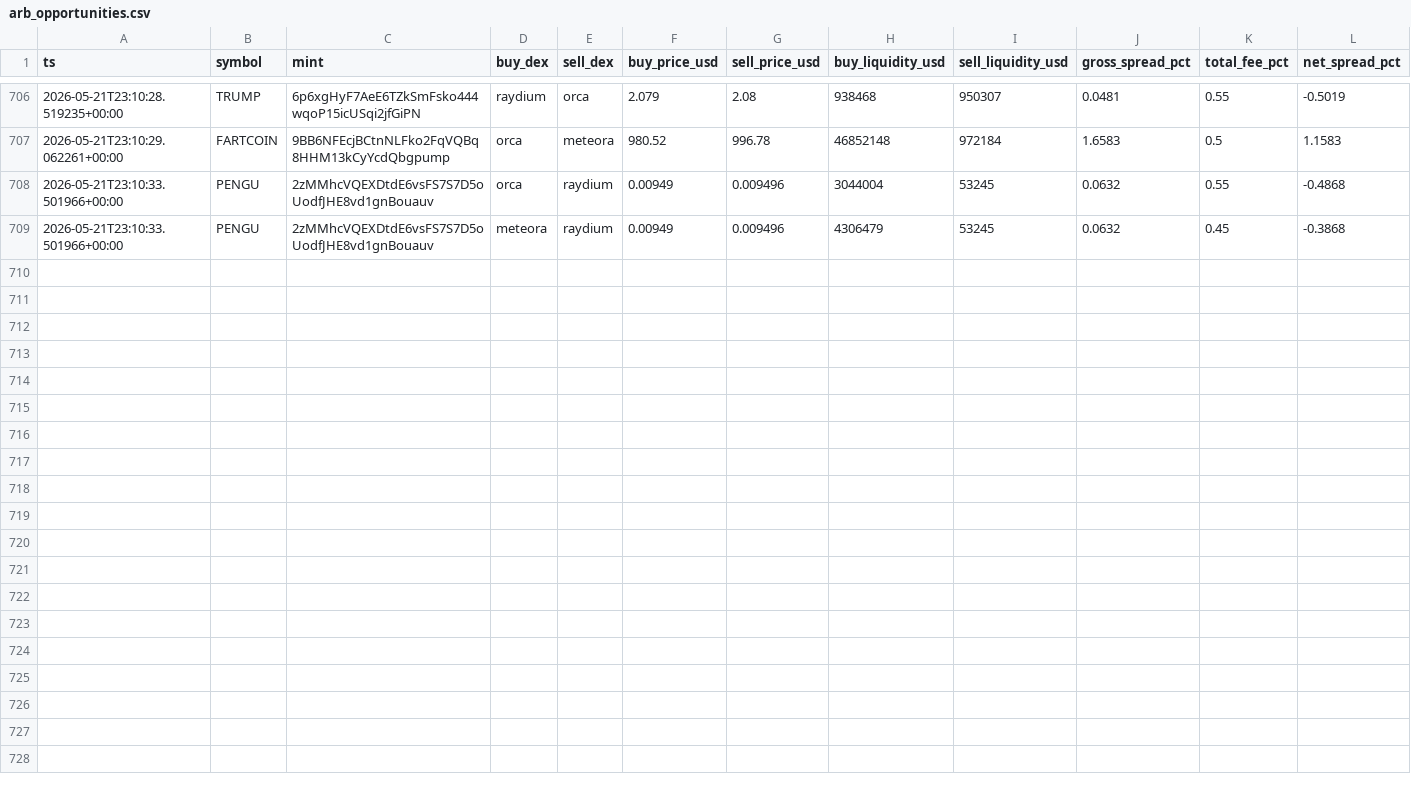
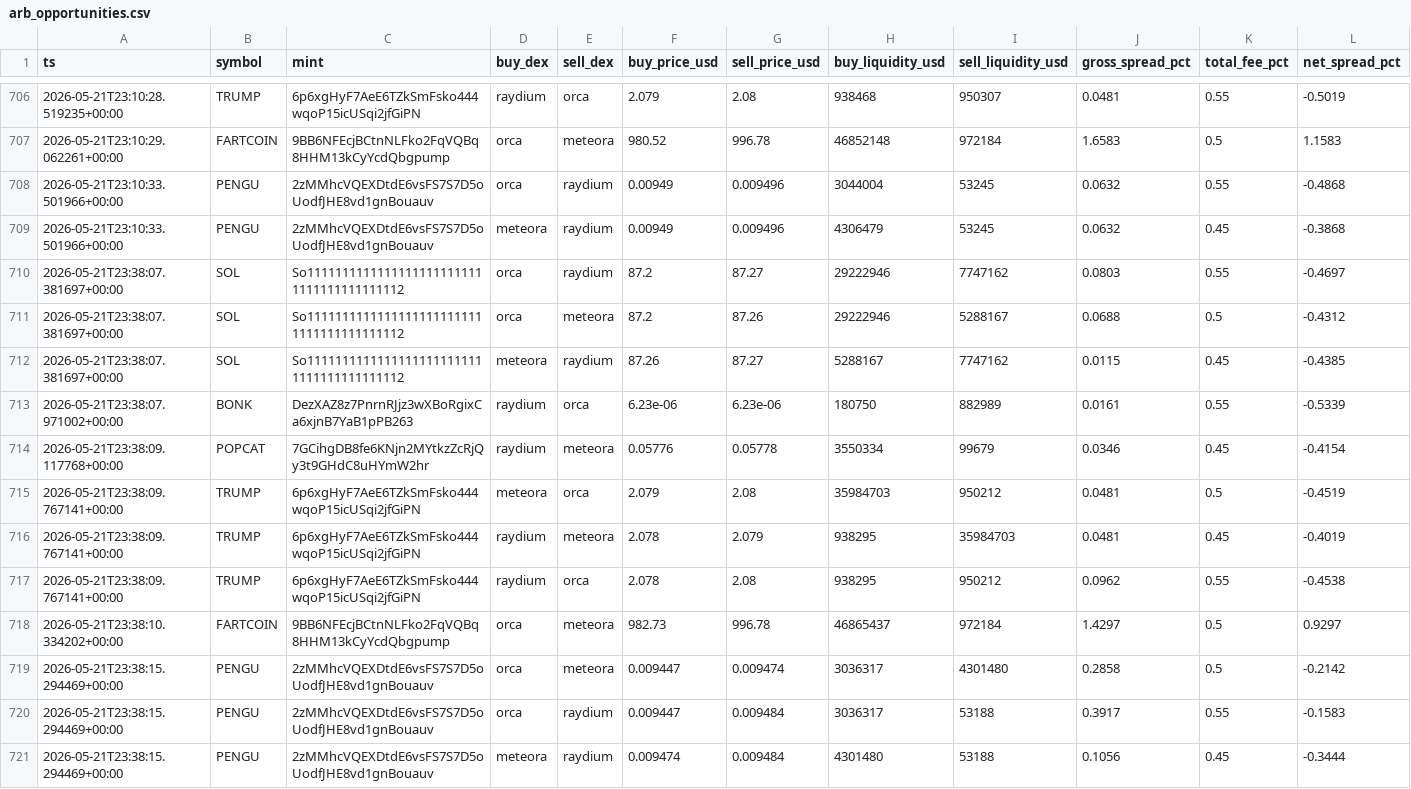
Before and after one commit to daniel-saifulin/dexscreener, a CSV file: arb_opportunities.csv, drawn as a sheet; only a part is shown, gaps mark what is left out; rows hold the shown columns only; the diff names each change by its address in the sheet, - before the commit and + after, or states it on an @@ line.

```diff
--- a/arb_opportunities.csv
+++ b/arb_opportunities.csv
+row 710: 2026-05-21T23:38:07.381697+00:00 | SOL | So11111111111111111111111111111111111111112 | orca | raydium | 87.2 | 87.27 | 29222946 | 7747162 | 0.0803 | 0.55 | -0.4697
+row 711: 2026-05-21T23:38:07.381697+00:00 | SOL | So11111111111111111111111111111111111111112 | orca | meteora | 87.2 | 87.26 | 29222946 | 5288167 | 0.0688 | 0.5 | -0.4312
+row 712: 2026-05-21T23:38:07.381697+00:00 | SOL | So11111111111111111111111111111111111111112 | meteora | raydium | 87.26 | 87.27 | 5288167 | 7747162 | 0.0115 | 0.45 | -0.4385
+row 713: 2026-05-21T23:38:07.971002+00:00 | BONK | DezXAZ8z7PnrnRJjz3wXBoRgixCa6xjnB7YaB1pPB263 | raydium | orca | 6.23e-06 | 6.23e-06 | 180750 | 882989 | 0.0161 | 0.55 | -0.5339
+row 714: 2026-05-21T23:38:09.117768+00:00 | POPCAT | 7GCihgDB8fe6KNjn2MYtkzZcRjQy3t9GHdC8uHYmW2hr | raydium | meteora | 0.05776 | 0.05778 | 3550334 | 99679 | 0.0346 | 0.45 | -0.4154
+row 715: 2026-05-21T23:38:09.767141+00:00 | TRUMP | 6p6xgHyF7AeE6TZkSmFsko444wqoP15icUSqi2jfGiPN | meteora | orca | 2.079 | 2.08 | 35984703 | 950212 | 0.0481 | 0.5 | -0.4519
+row 716: 2026-05-21T23:38:09.767141+00:00 | TRUMP | 6p6xgHyF7AeE6TZkSmFsko444wqoP15icUSqi2jfGiPN | raydium | meteora | 2.078 | 2.079 | 938295 | 35984703 | 0.0481 | 0.45 | -0.4019
+row 717: 2026-05-21T23:38:09.767141+00:00 | TRUMP | 6p6xgHyF7AeE6TZkSmFsko444wqoP15icUSqi2jfGiPN | raydium | orca | 2.078 | 2.08 | 938295 | 950212 | 0.0962 | 0.55 | -0.4538
+row 718: 2026-05-21T23:38:10.334202+00:00 | FARTCOIN | 9BB6NFEcjBCtnNLFko2FqVQBq8HHM13kCyYcdQbgpump | orca | meteora | 982.73 | 996.78 | 46865437 | 972184 | 1.4297 | 0.5 | 0.9297
+row 719: 2026-05-21T23:38:15.294469+00:00 | PENGU | 2zMMhcVQEXDtdE6vsFS7S7D5oUodfJHE8vd1gnBouauv | orca | meteora | 0.009447 | 0.009474 | 3036317 | 4301480 | 0.2858 | 0.5 | -0.2142
+row 720: 2026-05-21T23:38:15.294469+00:00 | PENGU | 2zMMhcVQEXDtdE6vsFS7S7D5oUodfJHE8vd1gnBouauv | orca | raydium | 0.009447 | 0.009484 | 3036317 | 53188 | 0.3917 | 0.55 | -0.1583
+row 721: 2026-05-21T23:38:15.294469+00:00 | PENGU | 2zMMhcVQEXDtdE6vsFS7S7D5oUodfJHE8vd1gnBouauv | meteora | raydium | 0.009474 | 0.009484 | 4301480 | 53188 | 0.1056 | 0.45 | -0.3444
```
